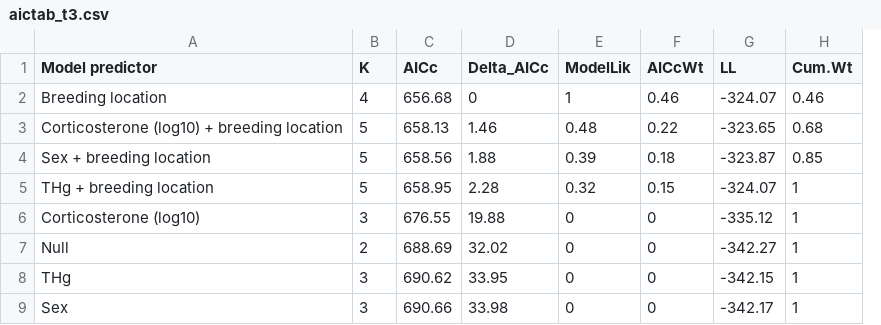
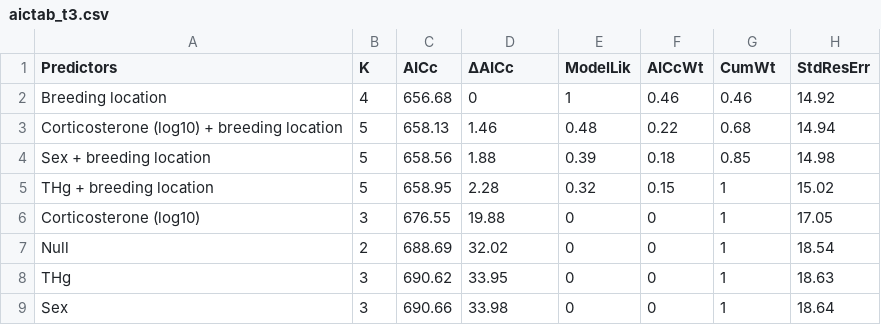
Before and after one commit to jonathanbranco/Quantification-of-feather-triiodothyronine-T3-of-Purple-Martins, a CSV file: Tables/aictab_t3.csv, drawn as a sheet; removed rows and columns are numbered as before the commit, all else as after; the diff names each change by its address in the sheet, - before the commit and + after, or states it on an @@ line.

```diff
--- a/Tables/aictab_t3.csv
+++ b/Tables/aictab_t3.csv
-column G (LL), rows 2-9: -324.07 | -323.65 | -323.87 | -324.07 | -335.12 | -342.27 | -342.15 | -342.17
+column H (StdResErr), rows 2-9: 14.92 | 14.94 | 14.98 | 15.02 | 17.05 | 18.54 | 18.63 | 18.64
-A1: Model predictor
+A1: Predictors
-D1: Delta_AICc
+D1: ΔAICc
-G1: Cum.Wt
+G1: CumWt
```
Also changed, not shown: 2 other files.
